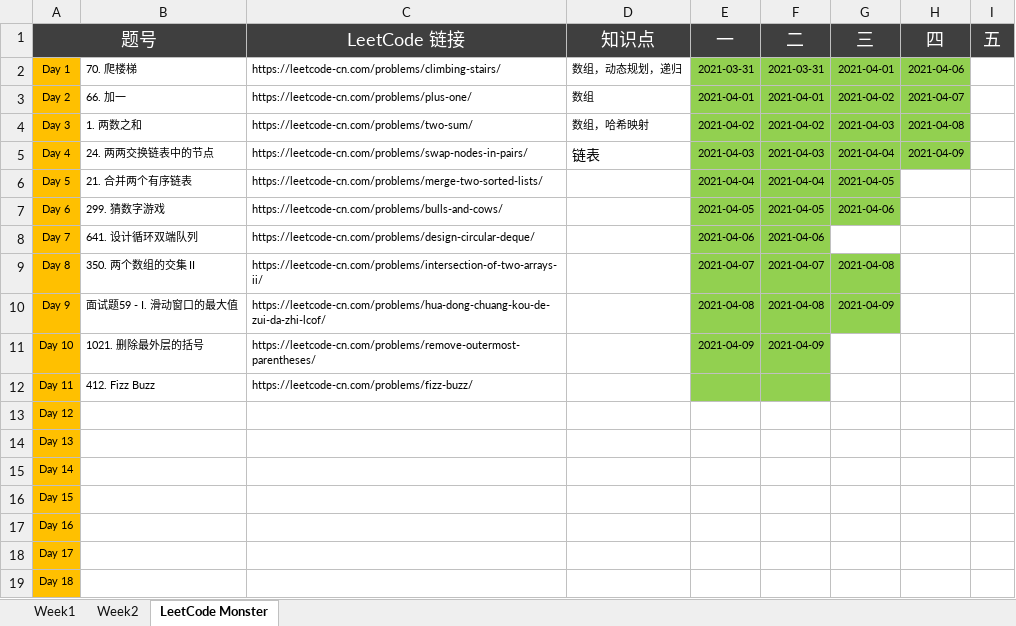
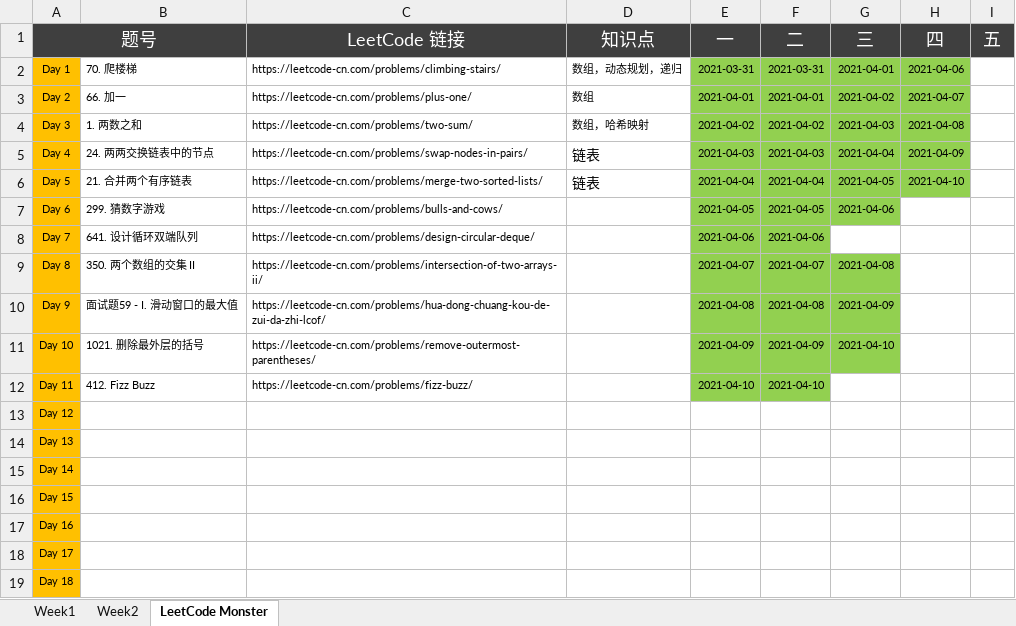
Before and after one commit to automano/Golang-LeetCode, an Excel workbook: Wudu Practice.xlsx, sheet LeetCode Monster, drawn as a sheet; only a part is shown; values as stored, in another font and other column widths than the file's, no borders; the diff names each change by its address in the sheet, - before the commit and + after, or states it on an @@ line.

```diff
--- a/Wudu Practice.xlsx (sheet LeetCode Monster)
+++ b/Wudu Practice.xlsx (sheet LeetCode Monster)
-D6 (知识点): (empty)
+D6 (知识点): 链表
-H6 (四): (empty)
+H6 (四): 2021-04-10
-H6 fill: none
+H6 fill: #92D050
-G11 (三): (empty)
+G11 (三): 2021-04-10
-G11 fill: none
+G11 fill: #92D050
-E12 (一): (empty)
+E12 (一): 2021-04-10
-F12 (二): (empty)
+F12 (二): 2021-04-10
```
Also changed, not shown: sheet Week2, 1 other file.
